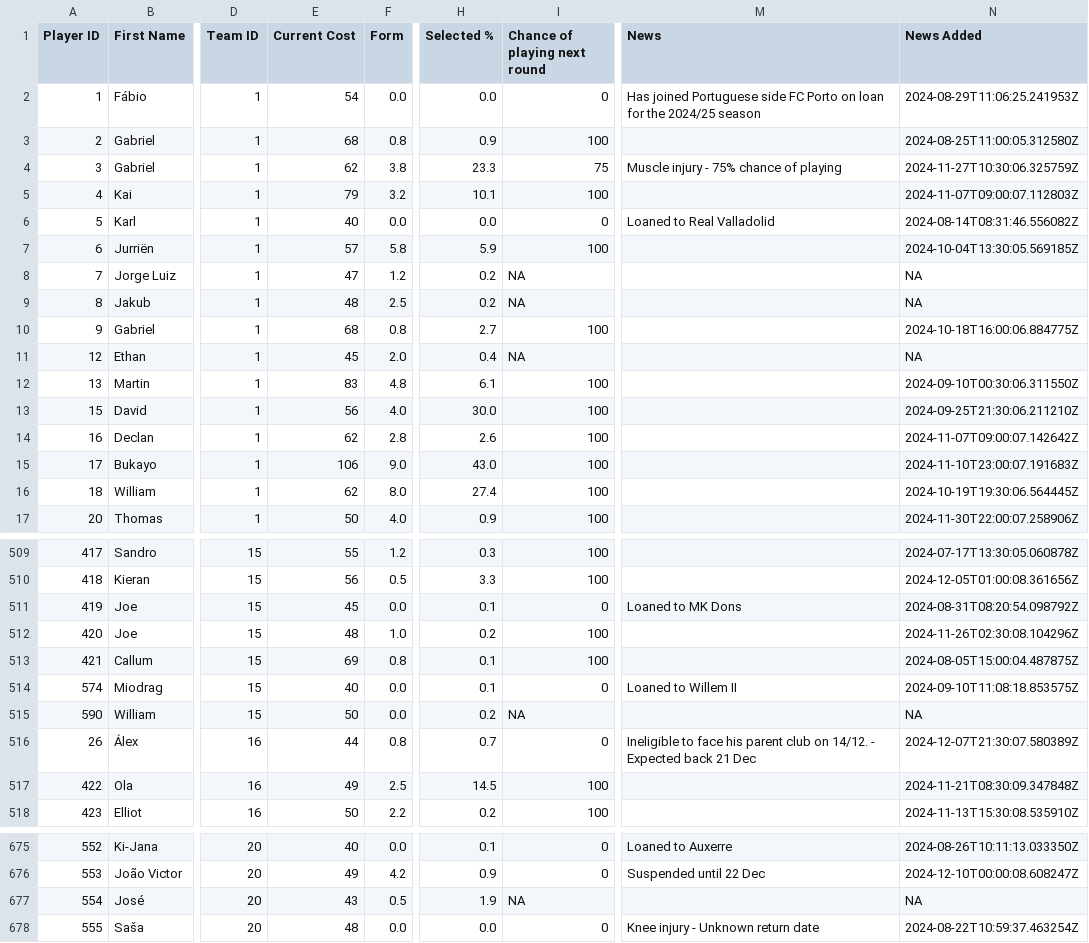
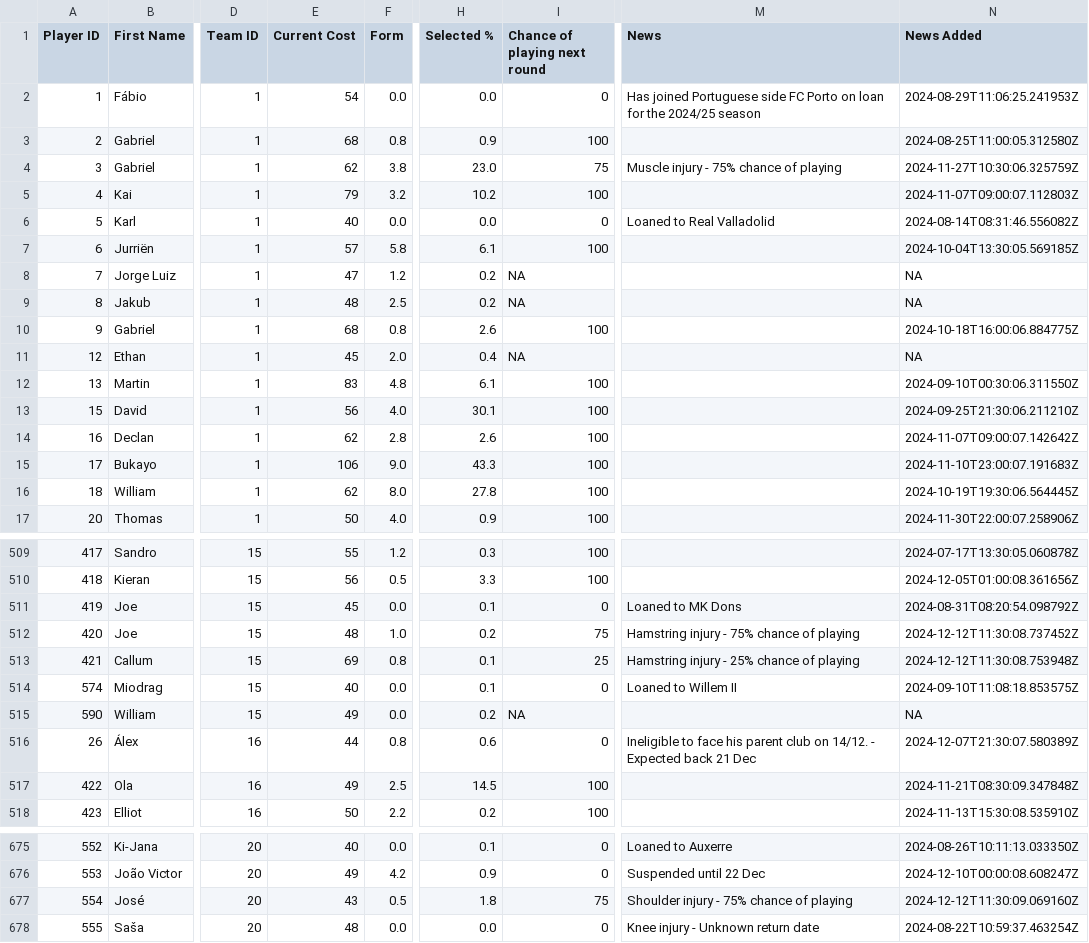
Before and after one commit to ARW4/FPL_Project, a CSV file: Player.csv, drawn as a sheet; only a part is shown, gaps mark what is left out; the diff covers the shown part only; the diff names each change by its address in the sheet, - before the commit and + after, or states it on an @@ line.

```diff
--- a/Player.csv
+++ b/Player.csv
-H4 (Selected %): 23.3
+H4 (Selected %): 23.0
-H5 (Selected %): 10.1
+H5 (Selected %): 10.2
-H7 (Selected %): 5.9
+H7 (Selected %): 6.1
-H10 (Selected %): 2.7
+H10 (Selected %): 2.6
-H13 (Selected %): 30.0
+H13 (Selected %): 30.1
-H15 (Selected %): 43.0
+H15 (Selected %): 43.3
-H16 (Selected %): 27.4
+H16 (Selected %): 27.8
-I512 (Chance of playing next round): 100
+I512 (Chance of playing next round): 75
-M512 (News): (empty)
+M512 (News): Hamstring injury - 75% chance of playing
-N512 (News Added): 2024-11-26T02:30:08.104296Z
+N512 (News Added): 2024-12-12T11:30:08.737452Z
-I513 (Chance of playing next round): 100
+I513 (Chance of playing next round): 25
-M513 (News): (empty)
+M513 (News): Hamstring injury - 25% chance of playing
-N513 (News Added): 2024-08-05T15:00:04.487875Z
+N513 (News Added): 2024-12-12T11:30:08.753948Z
-E515 (Current Cost): 50
+E515 (Current Cost): 49
-H516 (Selected %): 0.7
+H516 (Selected %): 0.6
-H677 (Selected %): 1.9
+H677 (Selected %): 1.8
-I677 (Chance of playing next round): NA
+I677 (Chance of playing next round): 75
-M677 (News): (empty)
+M677 (News): Shoulder injury - 75% chance of playing
-N677 (News Added): NA
+N677 (News Added): 2024-12-12T11:30:09.069160Z
```
Also changed, not shown: 66 edited cells elsewhere in this file.
